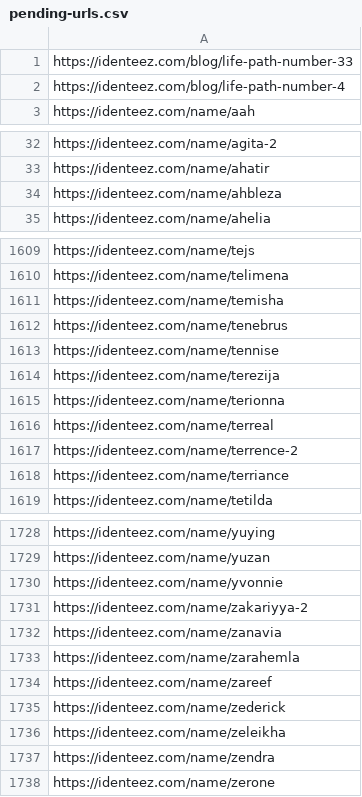
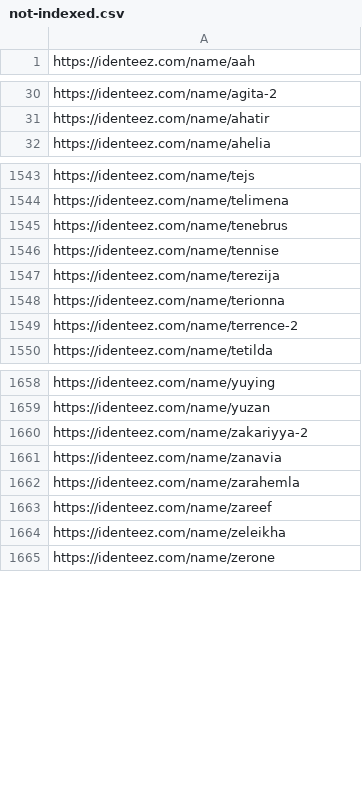
Before and after one commit to octapoolorg/person, a CSV file: imports/seo/not-indexed.csv (was imports/seo/pending-urls.csv), drawn as a sheet; only a part is shown, gaps mark what is left out; the diff covers the shown part only.

Commit message:
Update CSV file paths for redirects and pending URLs

```diff
--- a/imports/seo/pending-urls.csv
+++ b/imports/seo/not-indexed.csv
@@ -1,3 +1 @@
-https://identeez.com/blog/life-path-number-33
-https://identeez.com/blog/life-path-number-4
 https://identeez.com/name/aah
@@ -33,3 +31,2 @@ https://identeez.com/name/agita-2
 https://identeez.com/name/ahatir
-https://identeez.com/name/ahbleza
 https://identeez.com/name/ahelia
@@ -1610,3 +1544,2 @@ https://identeez.com/name/tejs
 https://identeez.com/name/telimena
-https://identeez.com/name/temisha
 https://identeez.com/name/tenebrus
@@ -1615,5 +1548,3 @@ https://identeez.com/name/terezija
 https://identeez.com/name/terionna
-https://identeez.com/name/terreal
 https://identeez.com/name/terrence-2
-https://identeez.com/name/terriance
 https://identeez.com/name/tetilda
@@ -1729,3 +1659,2 @@ https://identeez.com/name/yuying
 https://identeez.com/name/yuzan
-https://identeez.com/name/yvonnie
 https://identeez.com/name/zakariyya-2
@@ -1734,5 +1663,3 @@ https://identeez.com/name/zarahemla
 https://identeez.com/name/zareef
-https://identeez.com/name/zederick
 https://identeez.com/name/zeleikha
-https://identeez.com/name/zendra
 https://identeez.com/name/zerone
```
Also changed, not shown: 84 removed rows elsewhere in this file, 4 other files.
